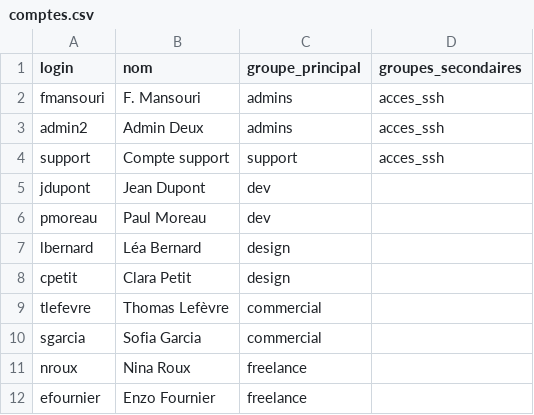
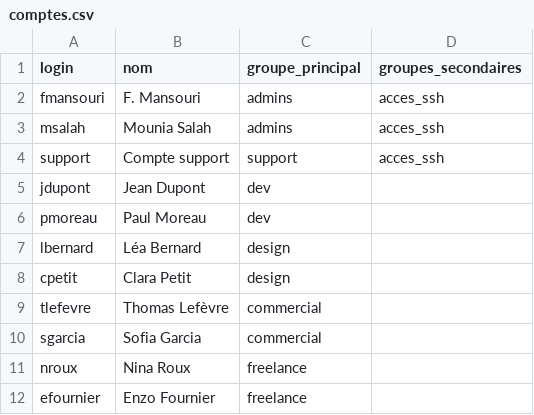
Before and after one commit to thomasdeefreiapris/Projet, a CSV file: comptes.csv, drawn as a sheet.

Commit message:
Replace 'Admin Deux' with 'Mounia Salah' in comptes.csv

```diff
--- a/comptes.csv
+++ b/comptes.csv
@@ -2,3 +2,3 @@ login;nom;groupe_principal;groupes_secondaires
 fmansouri;F. Mansouri;admins;acces_ssh
-admin2;Admin Deux;admins;acces_ssh
+msalah;Mounia Salah;admins;acces_ssh
 support;Compte support;support;acces_ssh
```
